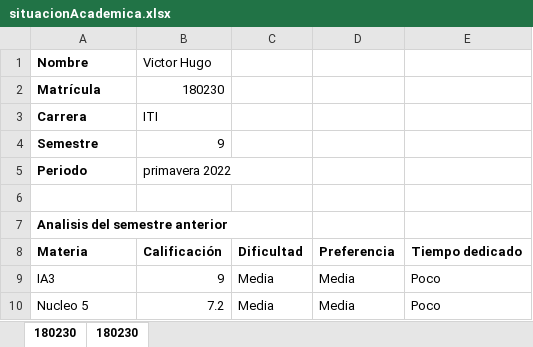
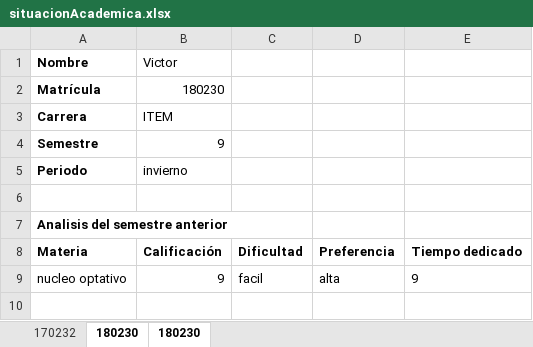
Before and after one commit to AxelSaldana/ProyectoVirtuales, an Excel workbook: backend/public/files/situacionAcademica.xlsx, sheet 180230, drawn as a sheet; values as stored, in another font and other column widths than the file's, no borders; removed rows and columns are numbered as before the commit, all else as after; the diff names each change by its address in the sheet, - before the commit and + after, or states it on an @@ line.

```diff
--- a/backend/public/files/situacionAcademica.xlsx (sheet 180230)
+++ b/backend/public/files/situacionAcademica.xlsx (sheet 180230)
+sheet tab: 170232
-B1: Victor Hugo
+B1: Victor
-B3 (Victor): ITI
+B3 (Victor): ITEM
-B5 (Victor): primavera 2022
+B5 (Victor): invierno
-row 9: IA3 | 9 | Media | Media | Poco
-row 10: Nucleo 5 | 7.2 | Media | Media | Poco
+row 9: nucleo optativo | 9 | facil | alta | 9
```
Also changed, not shown: 1 other file.
